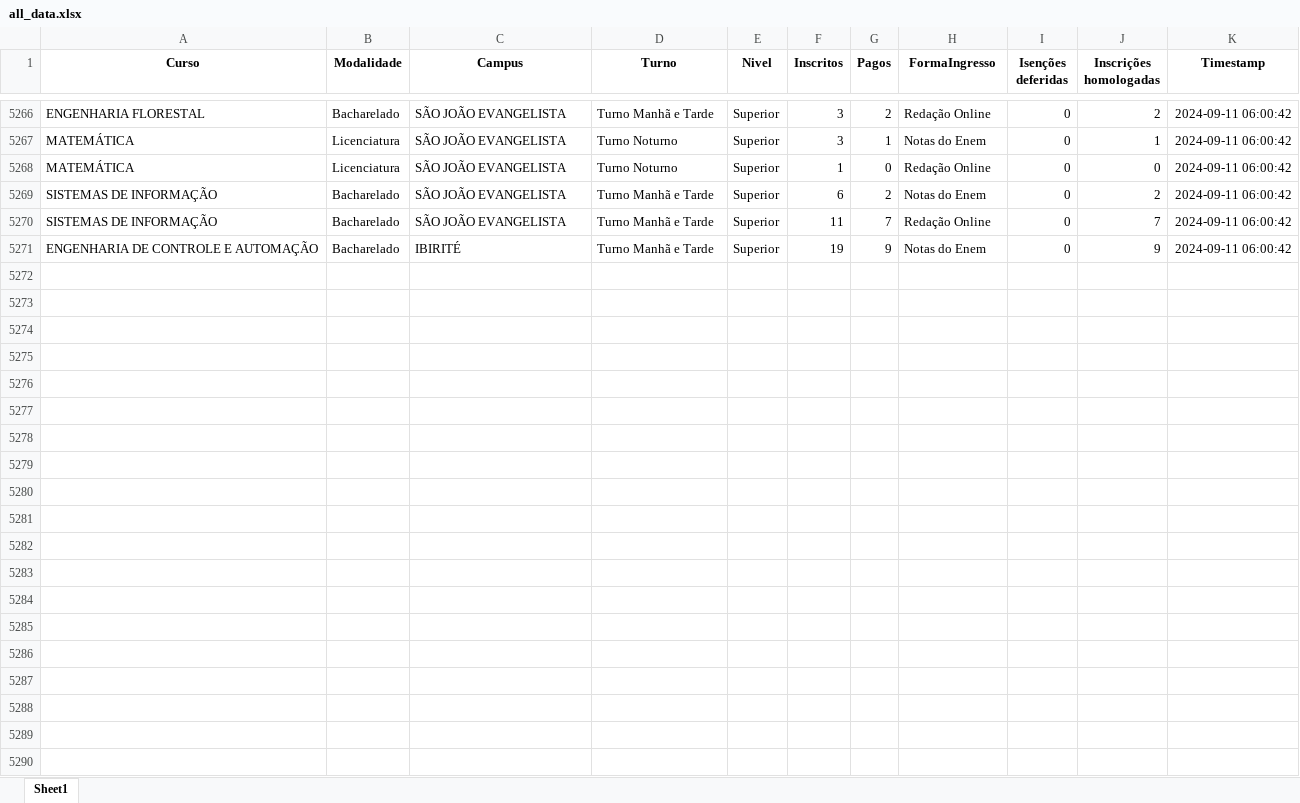
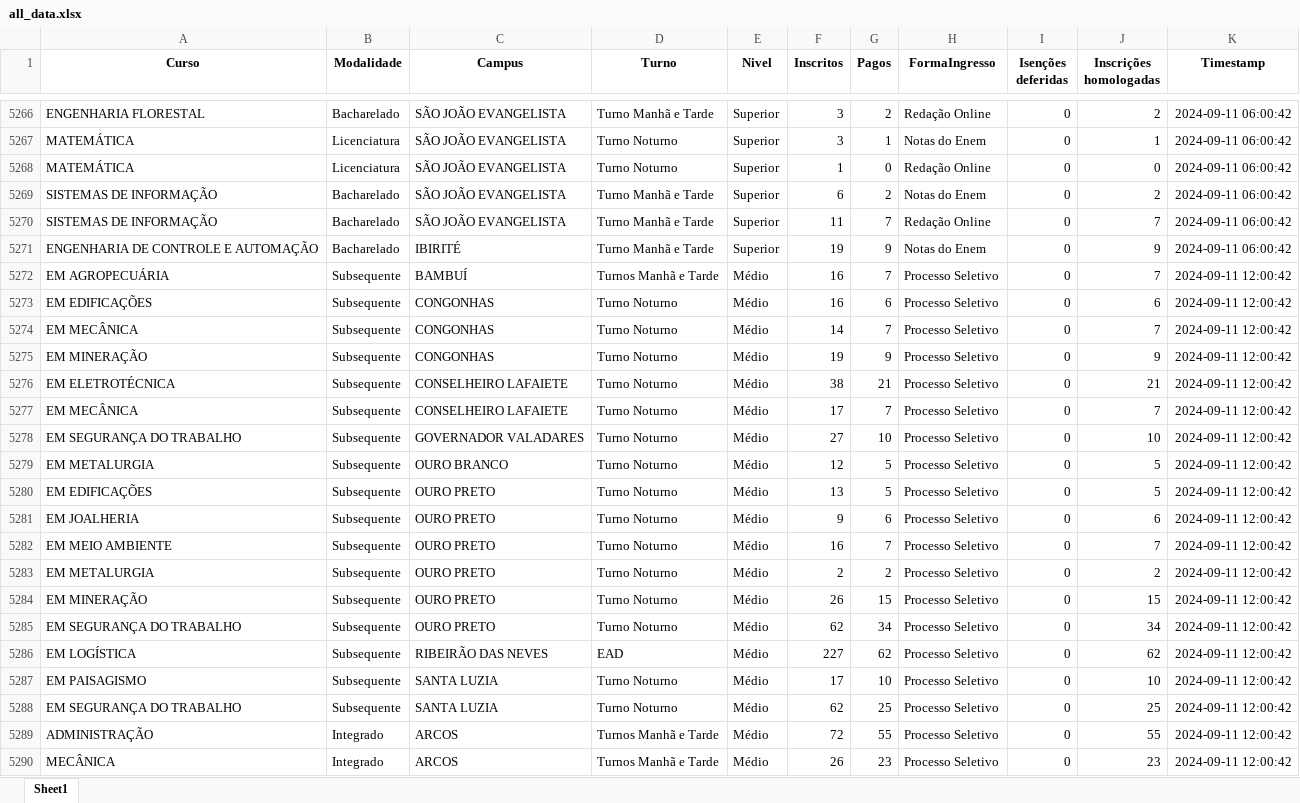
Before and after one commit to lucianovilasboas/vestibular2025, an Excel workbook: dados/processed/all_data.xlsx, sheet Sheet1, drawn as a sheet; only a part is shown, gaps mark what is left out; values as stored, in another font and other column widths than the file's, no borders; the diff covers the shown part only; the diff names each change by its address in the sheet, - before the commit and + after, or states it on an @@ line.

```diff
--- a/dados/processed/all_data.xlsx (sheet Sheet1)
+++ b/dados/processed/all_data.xlsx (sheet Sheet1)
+row 5272: EM AGROPECUÁRIA | Subsequente | BAMBUÍ | Turnos Manhã e Tarde | Médio | 16 | 7 | Processo Seletivo | 0 | 7 | 2024-09-11 12:00:42
+row 5273: EM EDIFICAÇÕES | Subsequente | CONGONHAS | Turno Noturno | Médio | 16 | 6 | Processo Seletivo | 0 | 6 | 2024-09-11 12:00:42
+row 5274: EM MECÂNICA | Subsequente | CONGONHAS | Turno Noturno | Médio | 14 | 7 | Processo Seletivo | 0 | 7 | 2024-09-11 12:00:42
+row 5275: EM MINERAÇÃO | Subsequente | CONGONHAS | Turno Noturno | Médio | 19 | 9 | Processo Seletivo | 0 | 9 | 2024-09-11 12:00:42
+row 5276: EM ELETROTÉCNICA | Subsequente | CONSELHEIRO LAFAIETE | Turno Noturno | Médio | 38 | 21 | Processo Seletivo | 0 | 21 | 2024-09-11 12:00:42
+row 5277: EM MECÂNICA | Subsequente | CONSELHEIRO LAFAIETE | Turno Noturno | Médio | 17 | 7 | Processo Seletivo | 0 | 7 | 2024-09-11 12:00:42
+row 5278: EM SEGURANÇA DO TRABALHO | Subsequente | GOVERNADOR VALADARES | Turno Noturno | Médio | 27 | 10 | Processo Seletivo | 0 | 10 | 2024-09-11 12:00:42
+row 5279: EM METALURGIA | Subsequente | OURO BRANCO | Turno Noturno | Médio | 12 | 5 | Processo Seletivo | 0 | 5 | 2024-09-11 12:00:42
+row 5280: EM EDIFICAÇÕES | Subsequente | OURO PRETO | Turno Noturno | Médio | 13 | 5 | Processo Seletivo | 0 | 5 | 2024-09-11 12:00:42
+row 5281: EM JOALHERIA | Subsequente | OURO PRETO | Turno Noturno | Médio | 9 | 6 | Processo Seletivo | 0 | 6 | 2024-09-11 12:00:42
+row 5282: EM MEIO AMBIENTE | Subsequente | OURO PRETO | Turno Noturno | Médio | 16 | 7 | Processo Seletivo | 0 | 7 | 2024-09-11 12:00:42
+row 5283: EM METALURGIA | Subsequente | OURO PRETO | Turno Noturno | Médio | 2 | 2 | Processo Seletivo | 0 | 2 | 2024-09-11 12:00:42
+row 5284: EM MINERAÇÃO | Subsequente | OURO PRETO | Turno Noturno | Médio | 26 | 15 | Processo Seletivo | 0 | 15 | 2024-09-11 12:00:42
+row 5285: EM SEGURANÇA DO TRABALHO | Subsequente | OURO PRETO | Turno Noturno | Médio | 62 | 34 | Processo Seletivo | 0 | 34 | 2024-09-11 12:00:42
+row 5286: EM LOGÍSTICA | Subsequente | RIBEIRÃO DAS NEVES | EAD | Médio | 227 | 62 | Processo Seletivo | 0 | 62 | 2024-09-11 12:00:42
+row 5287: EM PAISAGISMO | Subsequente | SANTA LUZIA | Turno Noturno | Médio | 17 | 10 | Processo Seletivo | 0 | 10 | 2024-09-11 12:00:42
+row 5288: EM SEGURANÇA DO TRABALHO | Subsequente | SANTA LUZIA | Turno Noturno | Médio | 62 | 25 | Processo Seletivo | 0 | 25 | 2024-09-11 12:00:42
+row 5289: ADMINISTRAÇÃO | Integrado | ARCOS | Turnos Manhã e Tarde | Médio | 72 | 55 | Processo Seletivo | 0 | 55 | 2024-09-11 12:00:42
+row 5290: MECÂNICA | Integrado | ARCOS | Turnos Manhã e Tarde | Médio | 26 | 23 | Processo Seletivo | 0 | 23 | 2024-09-11 12:00:42
```
Also changed, not shown: 137 added rows elsewhere in this sheet, dados/2025-1_GestaoResultado_ResumoInscricoes_Integrado.xlsx, dados/2025-1_GestaoResultado_ResumoInscricoes_Subsequente.xlsx, 1 other file.
